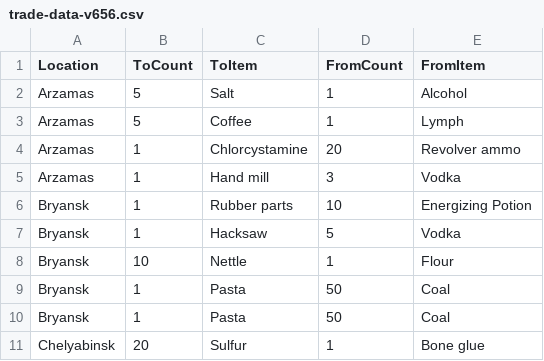
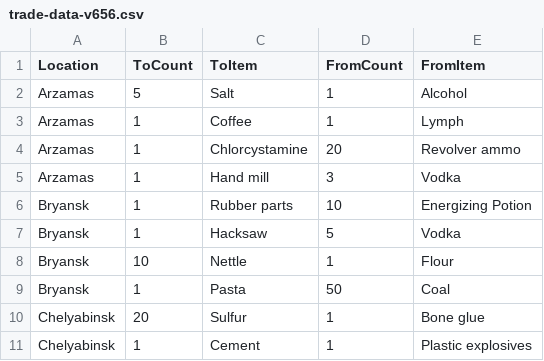
Before and after one commit to hueich/dayr-firebase, a CSV file: public/data/trade-data-v656.csv, drawn as a sheet; only a part is shown; the shorter side is filled out with more unchanged rows.

Commit message:
Fix v656 data for Arzamas according to Wiki.

```diff
--- a/public/data/trade-data-v656.csv
+++ b/public/data/trade-data-v656.csv
@@ -2,3 +2,3 @@ Location,ToCount,ToItem,FromCount,FromItem
 Arzamas,5,Salt,1,Alcohol
-Arzamas,5,Coffee,1,Lymph
+Arzamas,1,Coffee,1,Lymph
 Arzamas,1,Chlorcystamine,20,Revolver ammo
@@ -8,3 +8,2 @@ Bryansk,1,Hacksaw,5,Vodka
 Bryansk,10,Nettle,1,Flour
-Bryansk,1,Pasta,50,Coal
 Bryansk,1,Pasta,50,Coal
```
Also changed, not shown: 2 other files.
